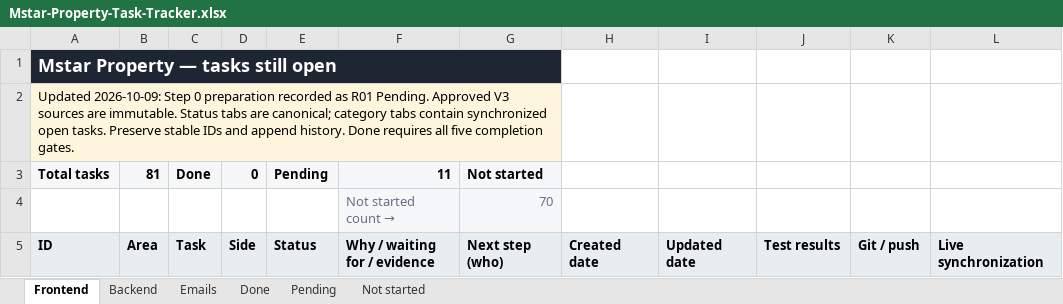
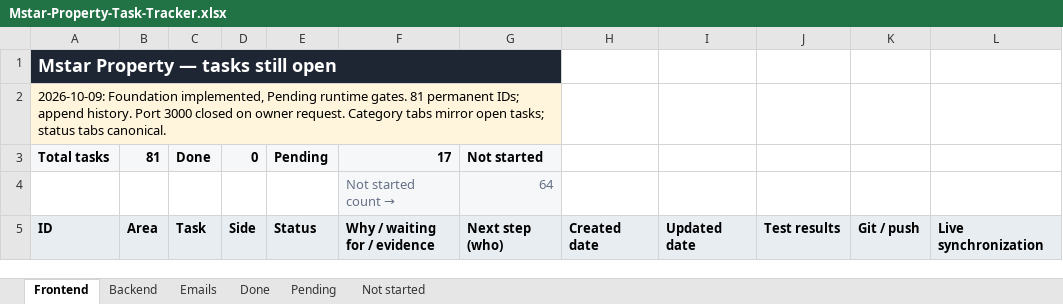
Before and after one commit to Cynicalfocus123/mstar-property-, an Excel workbook: Mstar-Property-Task-Tracker.xlsx, sheet Frontend, drawn as a sheet; only a part is shown; values as stored, in another font and other column widths than the file's, no borders; conditional formats and table styles not drawn; the diff covers the shown part only; the diff names each change by its address in the sheet, - before the commit and + after, or states it on an @@ line.

Commit message:
feat: implement bilingual global frontend foundation and health API

```diff
--- a/Mstar-Property-Task-Tracker.xlsx (sheet Frontend)
+++ b/Mstar-Property-Task-Tracker.xlsx (sheet Frontend)
-A2: Updated 2026-10-09: Step 0 preparation recorded as R01 Pending. Approved V3 sources are immutable. Status tabs are canonical; category tabs contain synchronized open tasks. Preserve stable IDs and append history. Done requires all five completion gates.
+A2: 2026-10-09: Foundation implemented, Pending runtime gates. 81 permanent IDs; append history. Port 3000 closed on owner request. Category tabs mirror open tasks; status tabs canonical.
-F3: 11
+F3: 17
-G4: 70
+G4: 64
```
Also changed, not shown: 59 edited cells elsewhere in this sheet, sheet Pending, sheet Not started, sheet Backend, sheet Done, sheet Emails, 35 other files.
